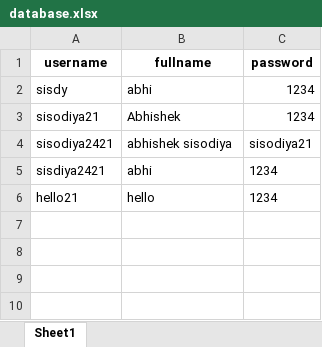
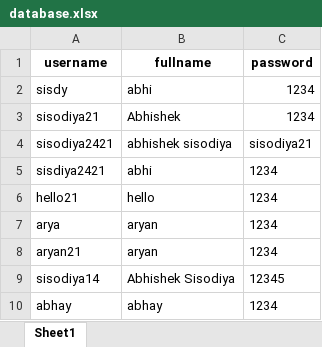
Before and after one commit to sisodiya2421/noc, an Excel workbook: database.xlsx, sheet Sheet1, drawn as a sheet; values as stored, in another font and other column widths than the file's, no borders; the diff names each change by its address in the sheet, - before the commit and + after, or states it on an @@ line.

```diff
--- a/database.xlsx (sheet Sheet1)
+++ b/database.xlsx (sheet Sheet1)
+row 7: arya | aryan | 1234
+row 8: aryan21 | aryan | 1234
+row 9: sisodiya14 | Abhishek Sisodiya | 12345
+row 10: abhay | abhay | 1234
```
Also changed, not shown: 1 other file.
